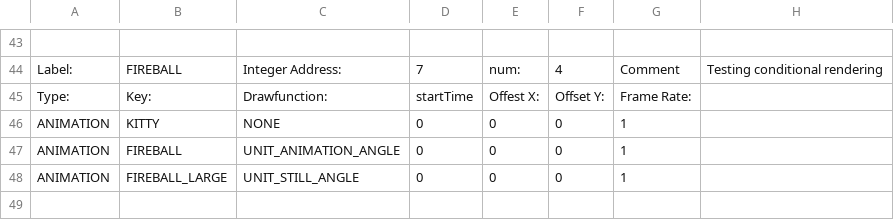
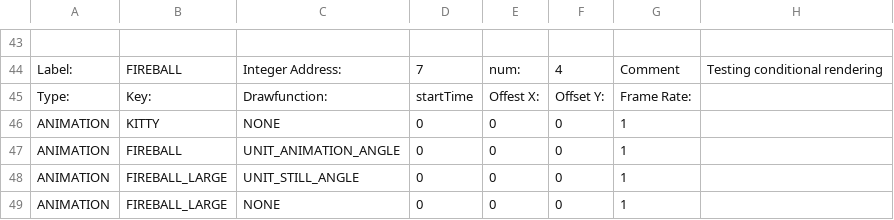
Before and after one commit to BostonBrooks/Spaghetti_Graveyard_Zero_2026, a CSV file: games/game0/maps/skellychase/graphics/compositions.csv, drawn as a sheet; only a part is shown, gaps mark what is left out; the diff names each change by its address in the sheet, - before the commit and + after, or states it on an @@ line.

Commit message:
mucking around with the fireball

```diff
--- a/games/game0/maps/skellychase/graphics/compositions.csv
+++ b/games/game0/maps/skellychase/graphics/compositions.csv
+row 49: ANIMATION | FIREBALL_LARGE | NONE | 0 | 0 | 0 | 1
```
Also changed, not shown: 12 other files.
